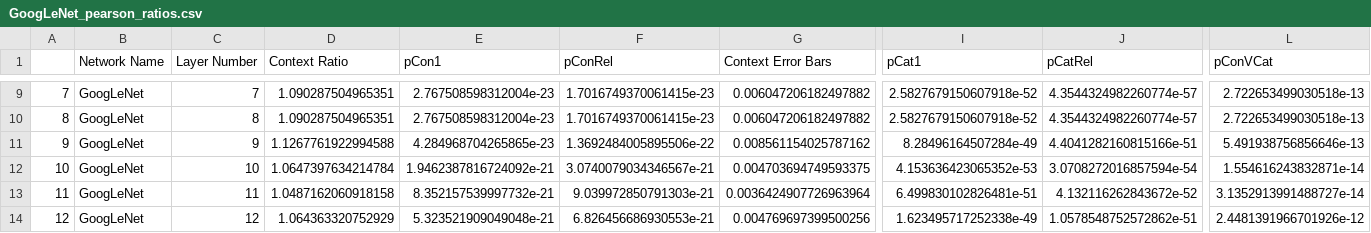
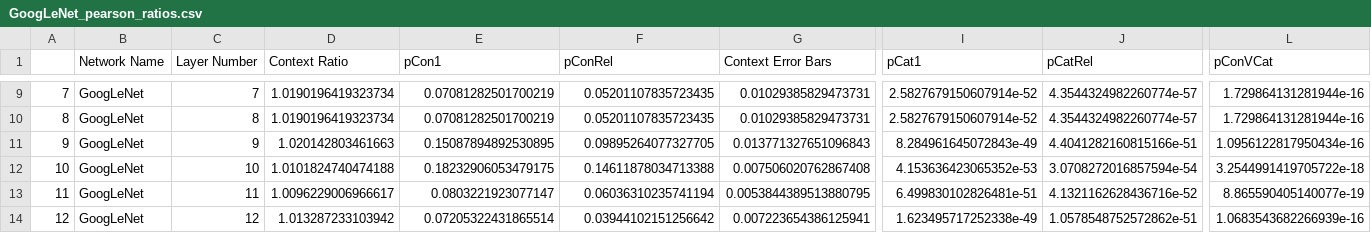
Before and after one commit to Leeds-Lab/CNN-Context-Objects-Scenes, a CSV file: outputs/models/GoogLeNet/Pearson's Correlations/GoogLeNet_pearson_ratios.csv, drawn as a sheet; only a part is shown, gaps mark what is left out; the diff covers the shown part only; the diff names each change by its address in the sheet, - before the commit and + after, or states it on an @@ line.

Commit message:
inContext formula modified. Updated outputs

```diff
--- a/outputs/models/GoogLeNet/Pearson's Correlations/GoogLeNet_pearson_ratios.csv
+++ b/outputs/models/GoogLeNet/Pearson's Correlations/GoogLeNet_pearson_ratios.csv
-D9:D10 (Context Ratio): 1.090287504965351
+D9:D10 (Context Ratio): 1.0190196419323734
-E9:E10 (pCon1): 2.767508598312004e-23
+E9:E10 (pCon1): 0.07081282501700219
-F9:F10 (pConRel): 1.7016749370061415e-23
+F9:F10 (pConRel): 0.05201107835723435
-G9:G10 (Context Error Bars): 0.006047206182497882
+G9:G10 (Context Error Bars): 0.01029385829473731
-I9:I10 (pCat1): 2.5827679150607918e-52
+I9:I10 (pCat1): 2.5827679150607914e-52
-L9:L10 (pConVCat): 2.722653499030518e-13
+L9:L10 (pConVCat): 1.729864131281944e-16
-D11 (Context Ratio): 1.1267761922994588
+D11 (Context Ratio): 1.020142803461663
-E11 (pCon1): 4.284968704265865e-23
+E11 (pCon1): 0.15087894892530895
-F11 (pConRel): 1.3692484005895506e-22
+F11 (pConRel): 0.09895264077327705
-G11 (Context Error Bars): 0.008561154025787162
+G11 (Context Error Bars): 0.013771327651096843
-I11 (pCat1): 8.28496164507284e-49
+I11 (pCat1): 8.284961645072843e-49
-L11 (pConVCat): 5.491938756856646e-13
+L11 (pConVCat): 1.0956122817950434e-16
-D12 (Context Ratio): 1.0647397634214784
+D12 (Context Ratio): 1.0101824740474188
-E12 (pCon1): 1.9462387816724092e-21
+E12 (pCon1): 0.18232906053479175
-F12 (pConRel): 3.0740079034346567e-21
+F12 (pConRel): 0.14611878034713388
-G12 (Context Error Bars): 0.004703694749593375
+G12 (Context Error Bars): 0.007506020762867408
-L12 (pConVCat): 1.554616243832871e-14
+L12 (pConVCat): 3.2544991419705722e-18
-D13 (Context Ratio): 1.0487162060918158
+D13 (Context Ratio): 1.0096229006966617
-E13 (pCon1): 8.352157539997732e-21
+E13 (pCon1): 0.0803221923077147
-F13 (pConRel): 9.039972850791303e-21
+F13 (pConRel): 0.06036310235741194
-G13 (Context Error Bars): 0.0036424907726963964
+G13 (Context Error Bars): 0.0053844389513880795
-J13 (pCatRel): 4.132116262843672e-52
+J13 (pCatRel): 4.1321162628436716e-52
-L13 (pConVCat): 3.1352913991488727e-14
+L13 (pConVCat): 8.865590405140077e-19
-D14 (Context Ratio): 1.064363320752929
+D14 (Context Ratio): 1.013287233103942
-E14 (pCon1): 5.323521909049048e-21
+E14 (pCon1): 0.07205322431865514
-F14 (pConRel): 6.826456686930553e-21
+F14 (pConRel): 0.03944102151256642
-G14 (Context Error Bars): 0.004769697399500256
+G14 (Context Error Bars): 0.007223654386125941
-L14 (pConVCat): 2.4481391966701926e-12
+L14 (pConVCat): 1.0683543682266939e-16
```
Also changed, not shown: 69 edited cells elsewhere in this file, outputs/models/ResNet101/Pearson's Correlations/ResNet101_pearson_ratios.csv, outputs/models/ResNet152/Pearson's Correlations/ResNet152_pearson_ratios.csv, 37 other files.
